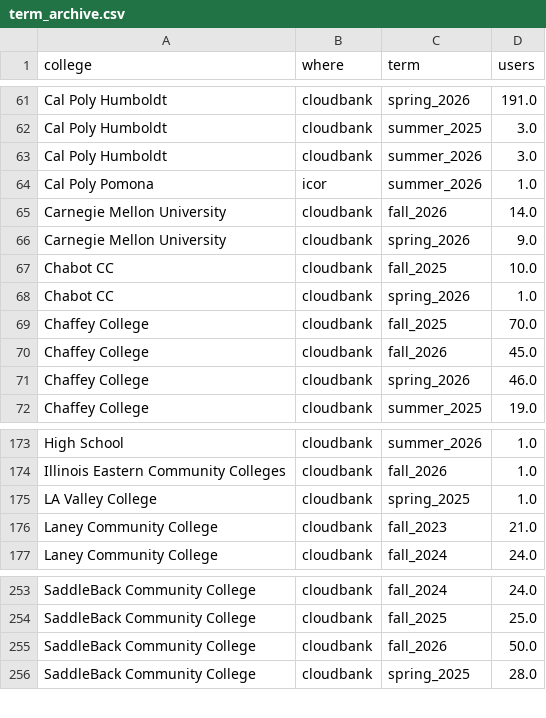
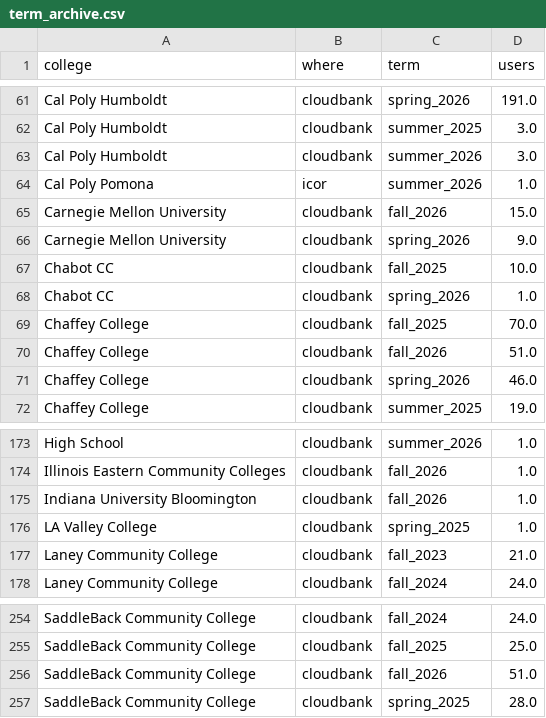
Before and after one commit to sean-morris/cloudbank-pilot-hub-users, a CSV file: data/term_archive.csv, drawn as a sheet; only a part is shown, gaps mark what is left out.

```diff
--- a/data/term_archive.csv
+++ b/data/term_archive.csv
@@ -64,3 +64,3 @@ Cal Poly Humboldt,cloudbank,summer_2026,3.0
 Cal Poly Pomona,icor,summer_2026,1.0
-Carnegie Mellon University,cloudbank,fall_2026,14.0
+Carnegie Mellon University,cloudbank,fall_2026,15.0
 Carnegie Mellon University,cloudbank,spring_2026,9.0
@@ -69,3 +69,3 @@ Chabot CC,cloudbank,spring_2026,1.0
 Chaffey College,cloudbank,fall_2025,70.0
-Chaffey College,cloudbank,fall_2026,45.0
+Chaffey College,cloudbank,fall_2026,51.0
 Chaffey College,cloudbank,spring_2026,46.0
@@ -174,2 +174,3 @@ High School,cloudbank,summer_2026,1.0
 Illinois Eastern Community Colleges,cloudbank,fall_2026,1.0
+Indiana University Bloomington,cloudbank,fall_2026,1.0
 LA Valley College,cloudbank,spring_2025,1.0
@@ -254,3 +255,3 @@ SaddleBack Community College,cloudbank,fall_2024,24.0
 SaddleBack Community College,cloudbank,fall_2025,25.0
-SaddleBack Community College,cloudbank,fall_2026,50.0
+SaddleBack Community College,cloudbank,fall_2026,51.0
 SaddleBack Community College,cloudbank,spring_2025,28.0
```
Also changed, not shown: data/active_daily.csv, data/active_weekly.csv, 3 other files.
